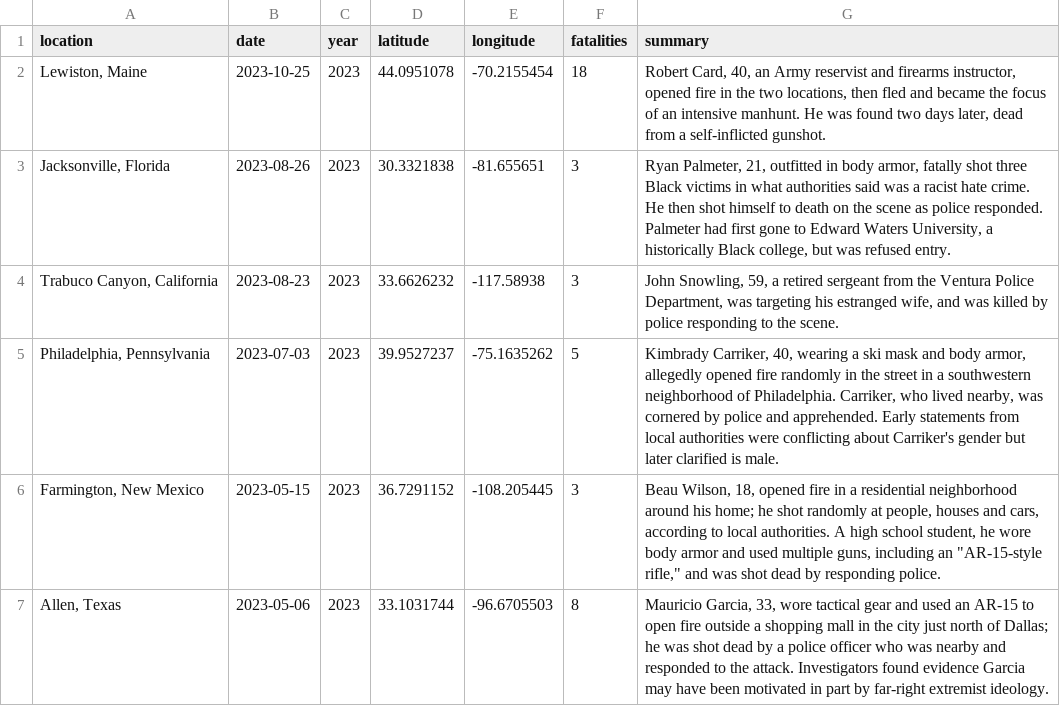
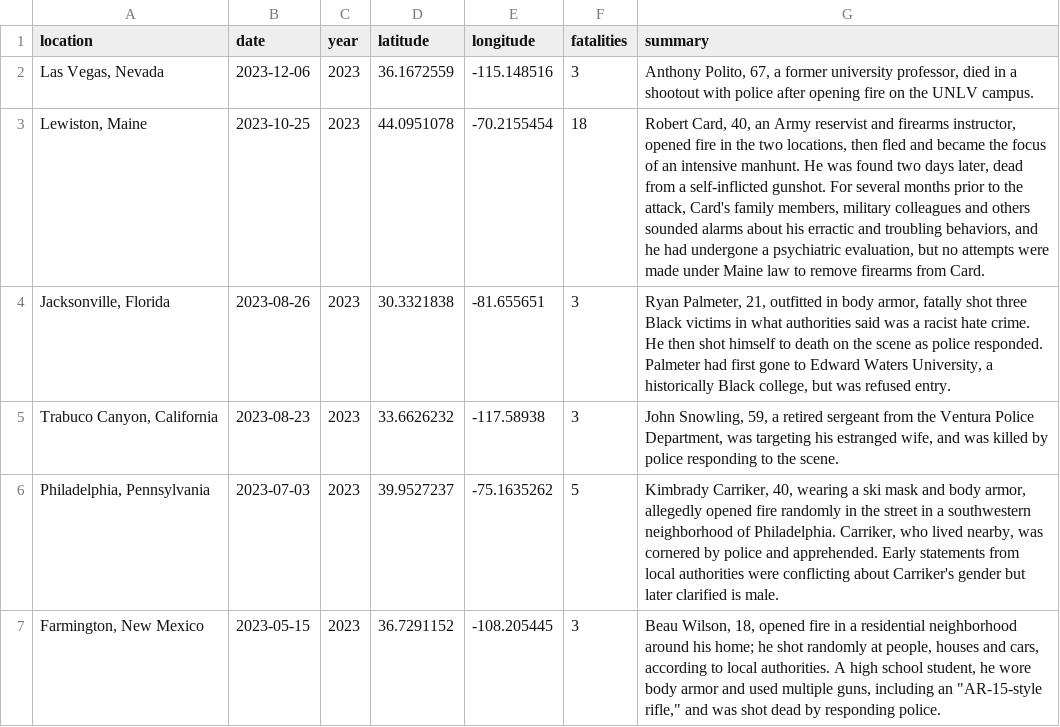
Before and after one commit to sandra-jurela/my-personal-Quarto-blog, a CSV file: posts/shiny-mass-shootings/data/mass_shootings_shiny.csv, drawn as a sheet; only a part is shown; the shorter side is filled out with more unchanged rows.

```diff
--- a/posts/shiny-mass-shootings/data/mass_shootings_shiny.csv
+++ b/posts/shiny-mass-shootings/data/mass_shootings_shiny.csv
@@ -1,3 +1,4 @@
 location,date,year,latitude,longitude,fatalities,summary
-"Lewiston, Maine",2023-10-25,2023,44.0951078,-70.2155454,18,"Robert Card, 40, an Army reservist and firearms instructor, opened fire in the two locations, then fled and became the focus of an intensive manhunt. He was found two days later, dead from a self-inflicted gunshot."
+"Las Vegas, Nevada",2023-12-06,2023,36.1672559,-115.148516,3,"Anthony Polito, 67, a former university professor, died in a shootout with police after opening fire on the UNLV campus."
+"Lewiston, Maine",2023-10-25,2023,44.0951078,-70.2155454,18,"Robert Card, 40, an Army reservist and firearms instructor, opened fire in the two locations, then fled and became the focus of an intensive manhunt. He was found two days later, dead from a self-inflicted gunshot. For several months prior to the attack, Card's family members, military colleagues and others sounded alarms about his erractic and troubling behaviors, and he had undergone a psychiatric evaluation, but no attempts were made under Maine law to remove firearms from Card."
 "Jacksonville, Florida",2023-08-26,2023,30.3321838,-81.655651,3,"Ryan Palmeter, 21, outfitted in body armor, fatally shot three Black victims in what authorities said was a racist hate crime. He then shot himself to death on the scene as police responded. Palmeter had first gone to Edward Waters University, a historically Black college, but was refused entry."
```
Also changed, not shown: posts/shiny-mass-shootings/data/mass_shootings_usa_1982-2023.csv, 11 other files.
